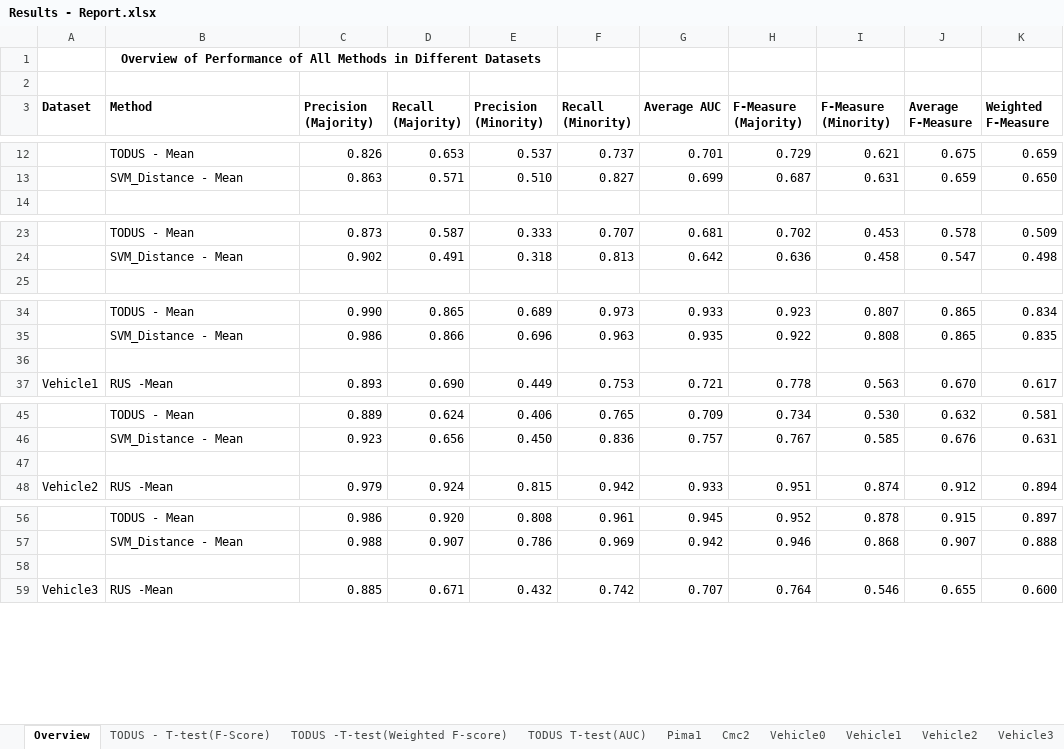
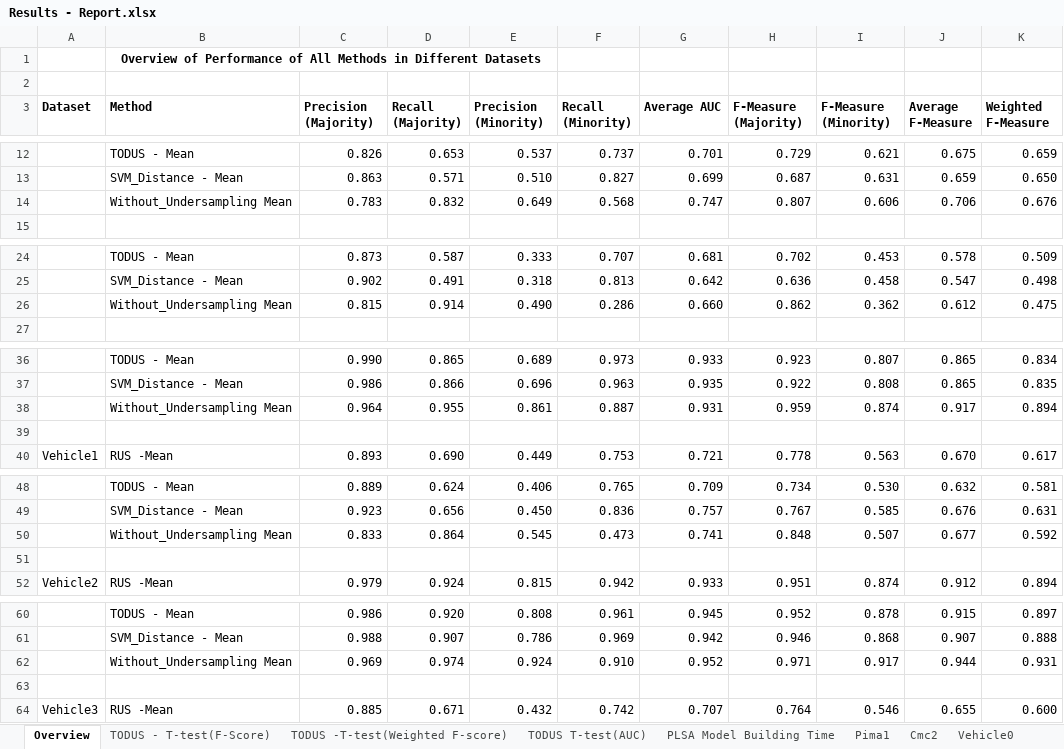
Before and after one commit to jeshuren/topic-modeling-based-weighting-framework, an Excel workbook: Results - Report.xlsx, sheet Overview, drawn as a sheet; only a part is shown, gaps mark what is left out; values as stored, in another font and other column widths than the file's, no borders; the diff covers the shown part only; the diff names each change by its address in the sheet, - before the commit and + after, or states it on an @@ line.

```diff
--- a/Results - Report.xlsx (sheet Overview)
+++ b/Results - Report.xlsx (sheet Overview)
+sheet tab: PLSA Model Building Time
+row 14:  | Without_Undersampling Mean | 0.783 | 0.832 | 0.649 | 0.568 | 0.747 | 0.807 | 0.606 | 0.706 | 0.676
+row 26:  | Without_Undersampling Mean | 0.815 | 0.914 | 0.490 | 0.286 | 0.660 | 0.862 | 0.362 | 0.612 | 0.475
+row 38:  | Without_Undersampling Mean | 0.964 | 0.955 | 0.861 | 0.887 | 0.931 | 0.959 | 0.874 | 0.917 | 0.894
+row 50:  | Without_Undersampling Mean | 0.833 | 0.864 | 0.545 | 0.473 | 0.741 | 0.848 | 0.507 | 0.677 | 0.592
+row 62:  | Without_Undersampling Mean | 0.969 | 0.974 | 0.924 | 0.910 | 0.952 | 0.971 | 0.917 | 0.944 | 0.931
```
Also changed, not shown: 17 added rows elsewhere in this sheet, sheet Poker, sheet Letter, sheet Connect4, sheet Car3, sheet Ecoli3, sheet Ecoli4, 19 more sheets.
